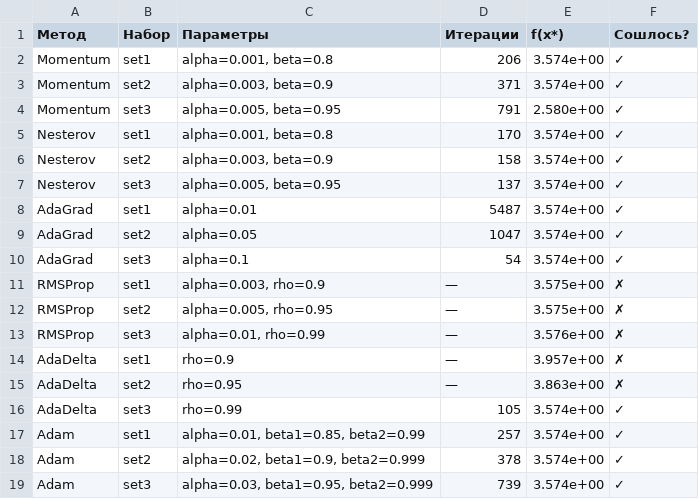
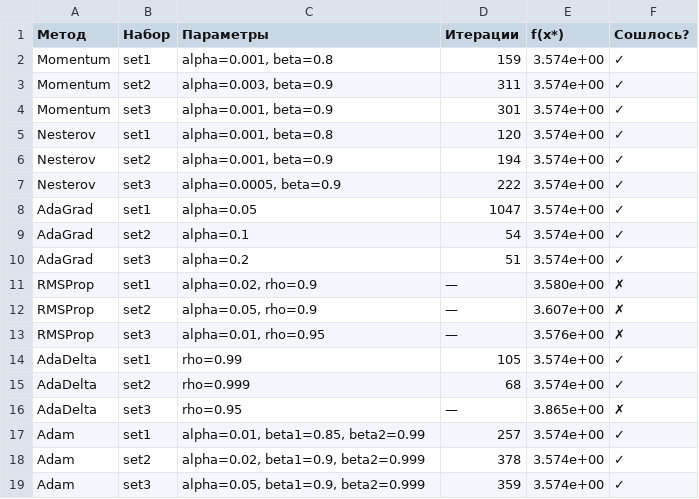
Before and after one commit to Koval-Dmitrii/moptLab3, a CSV file: results/tables/Complex_sensitivity___Ackley.csv, drawn as a sheet.

```diff
--- a/results/tables/Complex_sensitivity___Ackley.csv
+++ b/results/tables/Complex_sensitivity___Ackley.csv
@@ -1,19 +1,19 @@
 Метод,Набор,Параметры,Итерации,f(x*),Сошлось?
-Momentum,set1,"alpha=0.001, beta=0.8",206,3.574e+00,✓
-Momentum,set2,"alpha=0.003, beta=0.9",371,3.574e+00,✓
-Momentum,set3,"alpha=0.005, beta=0.95",791,2.580e+00,✓
-Nesterov,set1,"alpha=0.001, beta=0.8",170,3.574e+00,✓
-Nesterov,set2,"alpha=0.003, beta=0.9",158,3.574e+00,✓
-Nesterov,set3,"alpha=0.005, beta=0.95",137,3.574e+00,✓
-AdaGrad,set1,alpha=0.01,5487,3.574e+00,✓
-AdaGrad,set2,alpha=0.05,1047,3.574e+00,✓
-AdaGrad,set3,alpha=0.1,54,3.574e+00,✓
-RMSProp,set1,"alpha=0.003, rho=0.9",—,3.575e+00,✗
-RMSProp,set2,"alpha=0.005, rho=0.95",—,3.575e+00,✗
-RMSProp,set3,"alpha=0.01, rho=0.99",—,3.576e+00,✗
-AdaDelta,set1,rho=0.9,—,3.957e+00,✗
-AdaDelta,set2,rho=0.95,—,3.863e+00,✗
-AdaDelta,set3,rho=0.99,105,3.574e+00,✓
+Momentum,set1,"alpha=0.001, beta=0.8",159,3.574e+00,✓
+Momentum,set2,"alpha=0.003, beta=0.9",311,3.574e+00,✓
+Momentum,set3,"alpha=0.001, beta=0.9",301,3.574e+00,✓
+Nesterov,set1,"alpha=0.001, beta=0.8",120,3.574e+00,✓
+Nesterov,set2,"alpha=0.001, beta=0.9",194,3.574e+00,✓
+Nesterov,set3,"alpha=0.0005, beta=0.9",222,3.574e+00,✓
+AdaGrad,set1,alpha=0.05,1047,3.574e+00,✓
+AdaGrad,set2,alpha=0.1,54,3.574e+00,✓
+AdaGrad,set3,alpha=0.2,51,3.574e+00,✓
+RMSProp,set1,"alpha=0.02, rho=0.9",—,3.580e+00,✗
+RMSProp,set2,"alpha=0.05, rho=0.9",—,3.607e+00,✗
+RMSProp,set3,"alpha=0.01, rho=0.95",—,3.576e+00,✗
+AdaDelta,set1,rho=0.99,105,3.574e+00,✓
+AdaDelta,set2,rho=0.999,68,3.574e+00,✓
+AdaDelta,set3,rho=0.95,—,3.865e+00,✗
 Adam,set1,"alpha=0.01, beta1=0.85, beta2=0.99",257,3.574e+00,✓
 Adam,set2,"alpha=0.02, beta1=0.9, beta2=0.999",378,3.574e+00,✓
-Adam,set3,"alpha=0.03, beta1=0.95, beta2=0.999",739,3.574e+00,✓
+Adam,set3,"alpha=0.05, beta1=0.9, beta2=0.999",359,3.574e+00,✓
```
Also changed, not shown: results/tables/Complex_sensitivity___Rosenbrock.csv, results/tables/Complex_trajectories___Ackley.csv, 43 other files.
